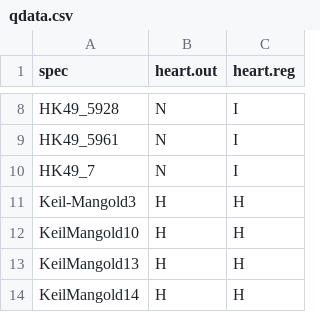
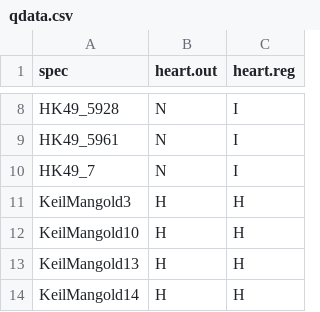
Before and after one commit to aksel-blaise/dalton, a CSV file: supp/qdata.csv, drawn as a sheet; only a part is shown, gaps mark what is left out.

```diff
--- a/supp/qdata.csv
+++ b/supp/qdata.csv
@@ -10,3 +10,3 @@ HK49_5961,N,I
 HK49_7,N,I
-Keil-Mangold3,H,H
+KeilMangold3,H,H
 KeilMangold10,H,H
```
Also changed, not shown: 42 other files.
